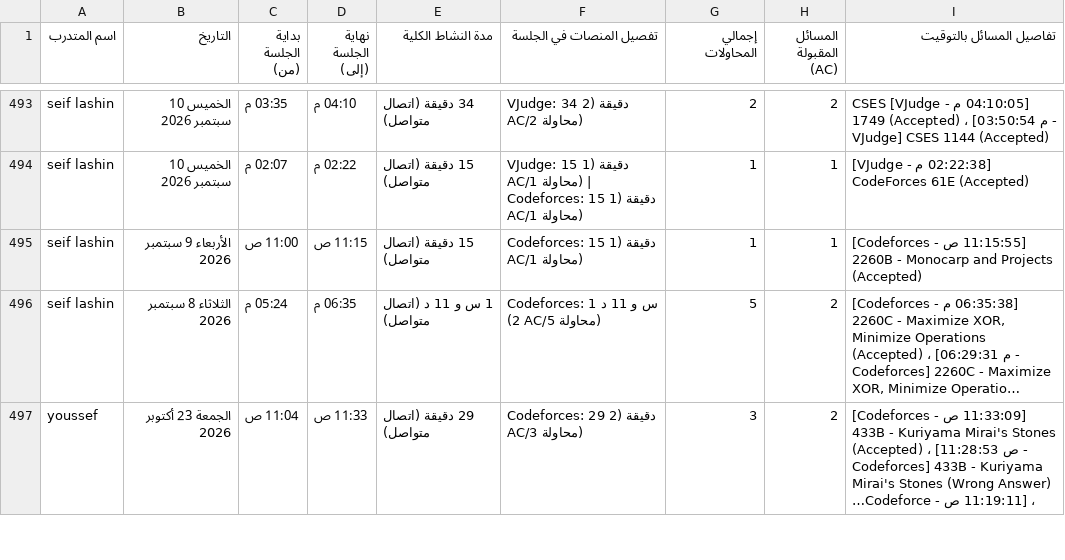
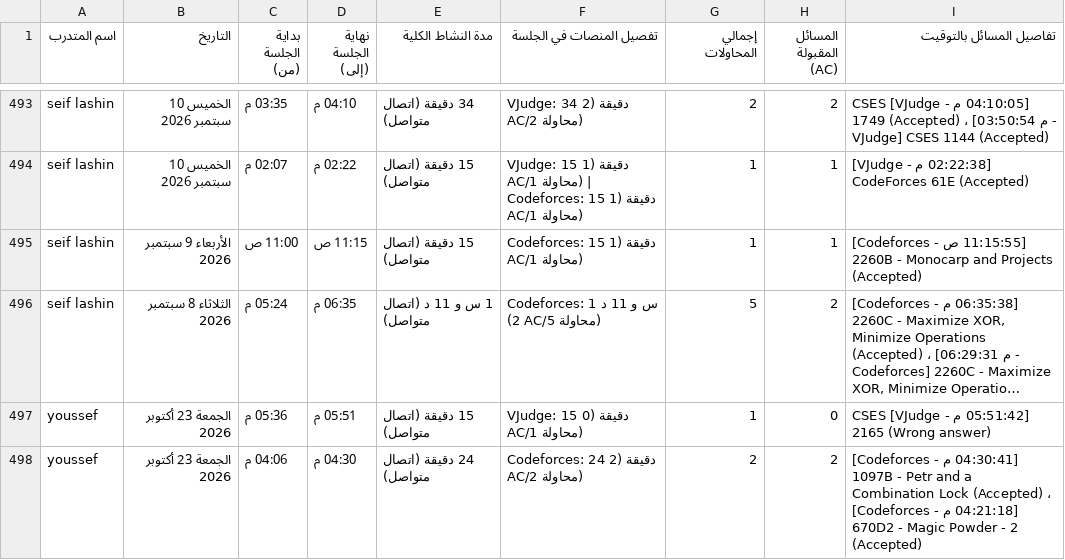
Before and after one commit to bodesaber/vjudge-tracker, a CSV file: sessions_report.csv, drawn as a sheet; only a part is shown, gaps mark what is left out; the shorter side is filled out with more unchanged rows; long unchanged cells end in …; the diff covers the shown part only; the diff names each change by its address in the sheet, - before the commit and + after, or states it on an @@ line.

```diff
--- a/sessions_report.csv
+++ b/sessions_report.csv
+row 497: youssef | الجمعة 23 أكتوبر 2026 | 05:36 م | 05:51 م | 15 دقيقة (اتصال متواصل) | VJudge: 15 دقيقة (0 AC/1 محاولة) | 1 | 0 | [05:51:42 م - VJudge] CSES 2165 (Wrong answer)
+row 498: youssef | الجمعة 23 أكتوبر 2026 | 04:06 م | 04:30 م | 24 دقيقة (اتصال متواصل) | Codeforces: 24 دقيقة (2 AC/2 محاولة) | 2 | 2 | [04:30:41 م - Codeforces] 1097B - Petr and a Combination Lock (Accepted) ، [04:21:18 م - Codeforces] 670D2 - Magic Powder - 2 (Accepted)
```
Also changed, not shown: 9 added rows and 11 removed rows elsewhere in this file, 5 other files.
